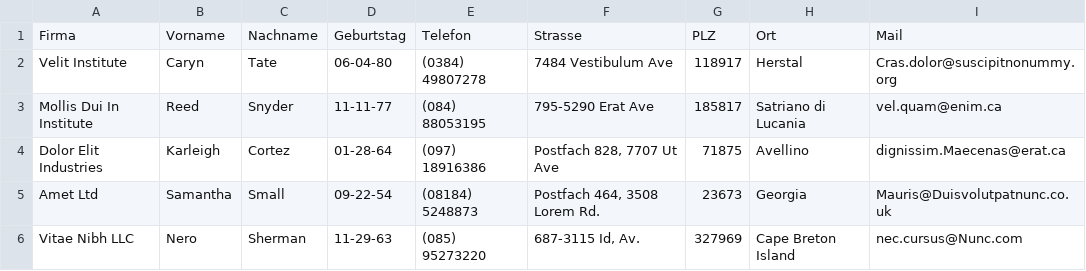
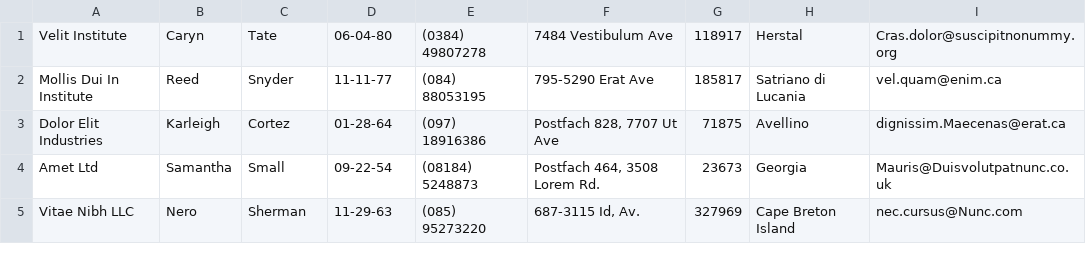
Before and after one commit to LukasSopora/FruitMarket, a CSV file: FruitMarket/Helper/TestData.csv, drawn as a sheet; only a part is shown.

Commit message:
- added default Customer TestData

```diff
--- a/FruitMarket/Helper/TestData.csv
+++ b/FruitMarket/Helper/TestData.csv
@@ -1,2 +1 @@
-Firma|Vorname|Nachname|Geburtstag|Telefon|Strasse|PLZ|Ort|Mail
 Velit Institute|Caryn|Tate|06-04-80|(0384) 49807278|7484 Vestibulum  Ave|118917|Herstal|Cras.dolor@suscipitnonummy.org
```
Also changed, not shown: 5 other files.
